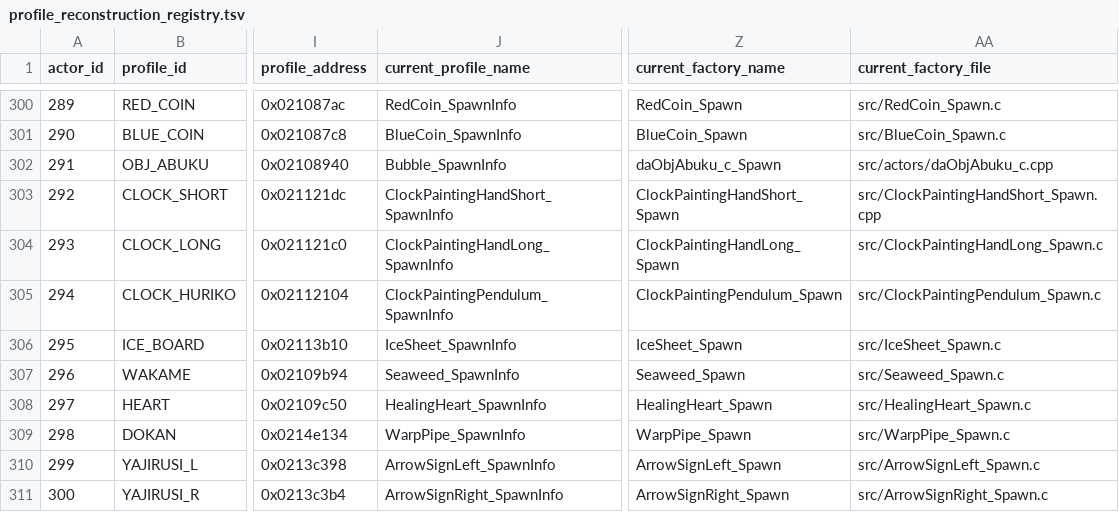
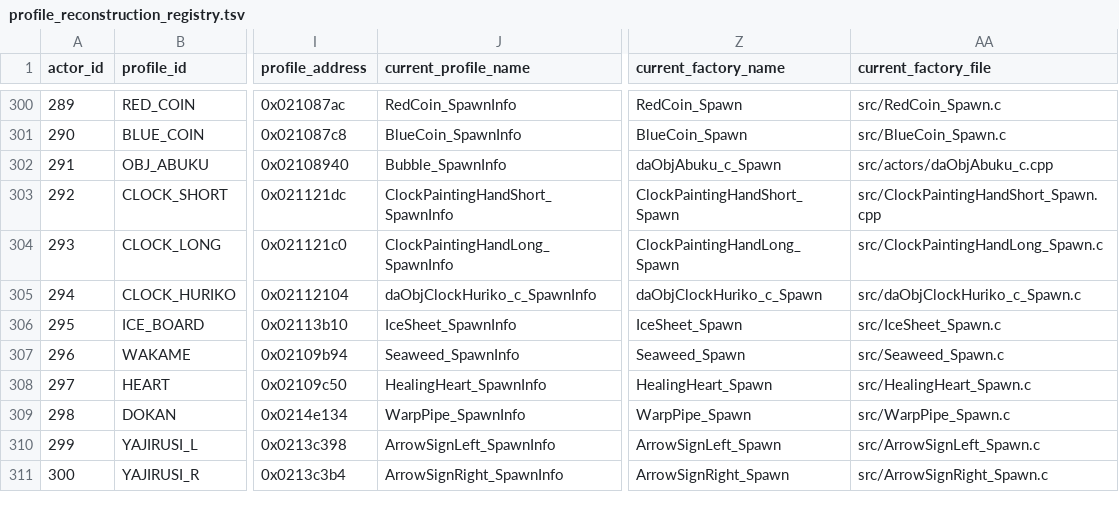
Before and after one commit to Alberto12345678999/sm64ds-decomp, a TSV file: symbols/profile_reconstruction_registry.tsv, drawn as a sheet; only a part is shown, gaps mark what is left out; the diff names each change by its address in the sheet, - before the commit and + after, or states it on an @@ line.

```diff
--- a/symbols/profile_reconstruction_registry.tsv
+++ b/symbols/profile_reconstruction_registry.tsv
-J305 (current_profile_name): ClockPaintingPendulum_SpawnInfo
+J305 (current_profile_name): daObjClockHuriko_c_SpawnInfo
-Z305 (current_factory_name): ClockPaintingPendulum_Spawn
+Z305 (current_factory_name): daObjClockHuriko_c_Spawn
-AA305 (current_factory_file): src/ClockPaintingPendulum_Spawn.c
+AA305 (current_factory_file): src/daObjClockHuriko_c_Spawn.c
```
Also changed, not shown: notes/data/c-cpp-classification.tsv, symbols/actor_renames.tsv, 20 other files.
